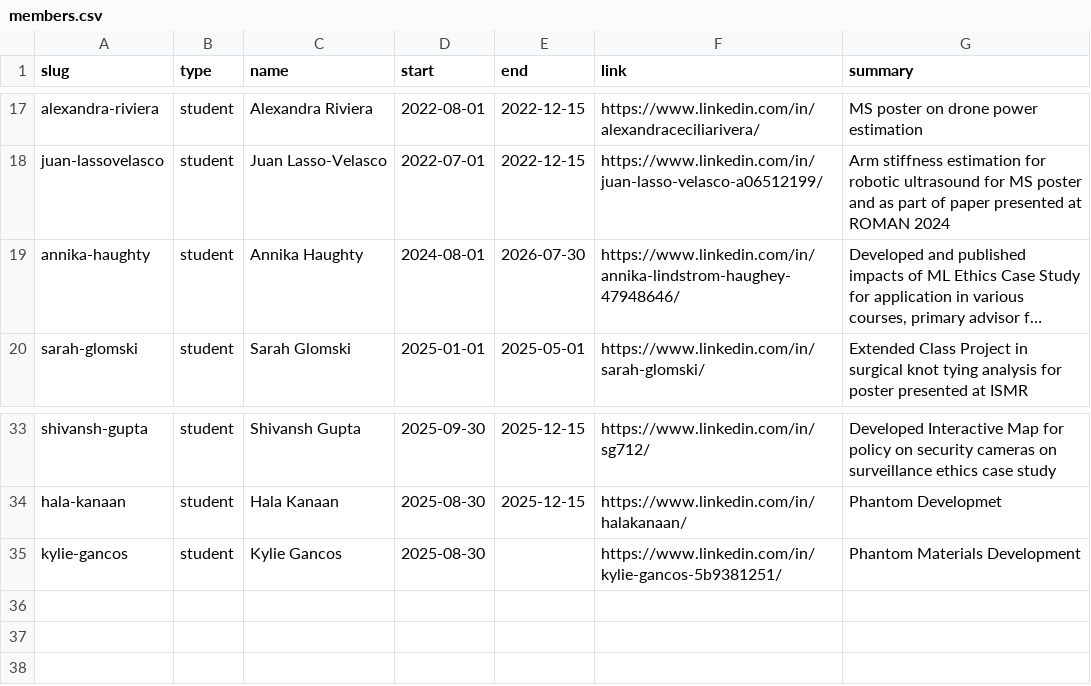
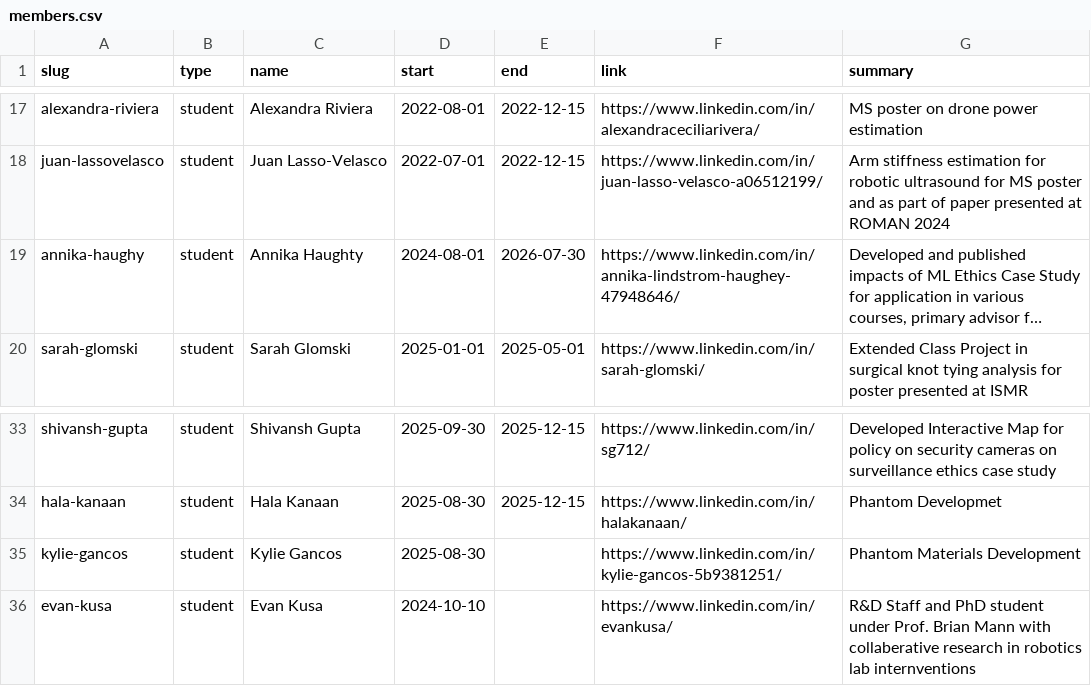
Before and after one commit to seamuslowry/siobhan-oca, a CSV file: public/team/members.csv, drawn as a sheet; only a part is shown, gaps mark what is left out; long unchanged cells end in …; the diff names each change by its address in the sheet, - before the commit and + after, or states it on an @@ line.

Commit message:
Research description add (#131)
* adding new members

* fix csv file

* fix

* fix

* "members update 2"

* new team members

* add more members

* fix research to add topics and papers

* comitmesg

* evan changes

---------

Co-authored-by: Siobhan Rigby <siobhanrigby@MacBook-Air-111.local>

```diff
--- a/public/team/members.csv
+++ b/public/team/members.csv
-A19 (slug): annika-haughty
+A19 (slug): annika-haughy
+row 36: evan-kusa | student | Evan Kusa | 2024-10-10 |  | https://www.linkedin.com/in/evankusa/ | R&D Staff and PhD student under Prof. Brian Mann with collaberative research in robotics lab internventions
```
Also changed, not shown: public/research/papers.csv, 1 other file.
